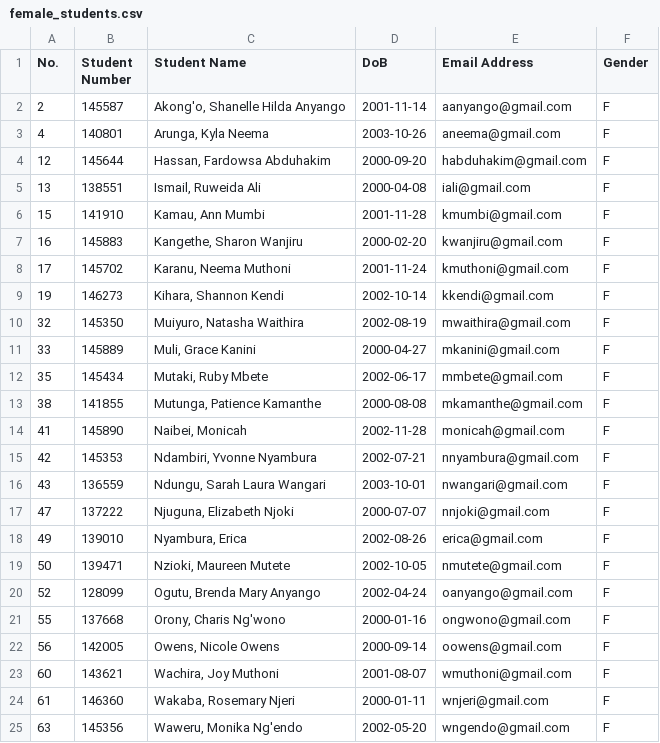
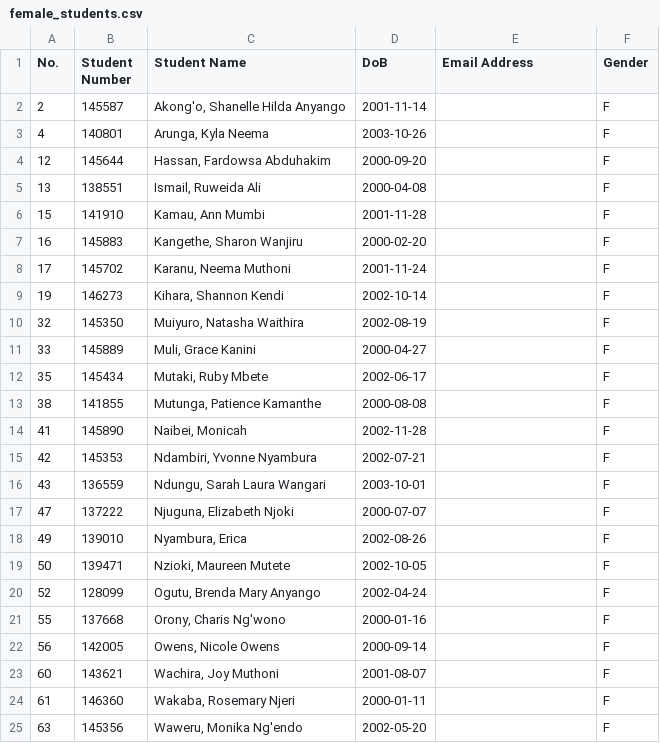
Before and after one commit to JasmeetMudher/ComputerGraphics-Codelab, a CSV file: output_files/female_students.csv, drawn as a sheet.

```diff
--- a/output_files/female_students.csv
+++ b/output_files/female_students.csv
@@ -1,25 +1,25 @@
 No.,Student Number,Student Name,DoB,Email Address,Gender
-2,145587,"Akong'o, Shanelle Hilda Anyango",2001-11-14,aanyango@gmail.com,F
-4,140801,"Arunga, Kyla Neema",2003-10-26,aneema@gmail.com,F
-12,145644,"Hassan, Fardowsa Abduhakim",2000-09-20,habduhakim@gmail.com,F
-13,138551,"Ismail, Ruweida Ali",2000-04-08,iali@gmail.com,F
-15,141910,"Kamau, Ann Mumbi",2001-11-28,kmumbi@gmail.com,F
-16,145883,"Kangethe, Sharon Wanjiru",2000-02-20,kwanjiru@gmail.com,F
-17,145702,"Karanu, Neema Muthoni",2001-11-24,kmuthoni@gmail.com,F
-19,146273,"Kihara, Shannon Kendi",2002-10-14,kkendi@gmail.com,F
-32,145350,"Muiyuro, Natasha Waithira",2002-08-19,mwaithira@gmail.com,F
-33,145889,"Muli, Grace Kanini",2000-04-27,mkanini@gmail.com,F
-35,145434,"Mutaki, Ruby Mbete",2002-06-17,mmbete@gmail.com,F
-38,141855,"Mutunga, Patience Kamanthe",2000-08-08,mkamanthe@gmail.com,F
-41,145890,"Naibei, Monicah",2002-11-28,monicah@gmail.com,F
-42,145353,"Ndambiri, Yvonne Nyambura",2002-07-21,nnyambura@gmail.com,F
-43,136559,"Ndungu, Sarah Laura Wangari",2003-10-01,nwangari@gmail.com,F
-47,137222,"Njuguna, Elizabeth Njoki",2000-07-07,nnjoki@gmail.com,F
-49,139010,"Nyambura, Erica",2002-08-26,erica@gmail.com,F
-50,139471,"Nzioki, Maureen Mutete",2002-10-05,nmutete@gmail.com,F
-52,128099,"Ogutu, Brenda Mary Anyango",2002-04-24,oanyango@gmail.com,F
-55,137668,"Orony, Charis Ng'wono",2000-01-16,ongwono@gmail.com,F
-56,142005,"Owens, Nicole Owens",2000-09-14,oowens@gmail.com,F
-60,143621,"Wachira, Joy Muthoni",2001-08-07,wmuthoni@gmail.com,F
-61,146360,"Wakaba, Rosemary Njeri",2000-01-11,wnjeri@gmail.com,F
-63,145356,"Waweru, Monika Ng'endo",2002-05-20,wngendo@gmail.com,F
+2,145587,"Akong'o, Shanelle Hilda Anyango",2001-11-14,,F
+4,140801,"Arunga, Kyla Neema",2003-10-26,,F
+12,145644,"Hassan, Fardowsa Abduhakim",2000-09-20,,F
+13,138551,"Ismail, Ruweida Ali",2000-04-08,,F
+15,141910,"Kamau, Ann Mumbi",2001-11-28,,F
+16,145883,"Kangethe, Sharon Wanjiru",2000-02-20,,F
+17,145702,"Karanu, Neema Muthoni",2001-11-24,,F
+19,146273,"Kihara, Shannon Kendi",2002-10-14,,F
+32,145350,"Muiyuro, Natasha Waithira",2002-08-19,,F
+33,145889,"Muli, Grace Kanini",2000-04-27,,F
+35,145434,"Mutaki, Ruby Mbete",2002-06-17,,F
+38,141855,"Mutunga, Patience Kamanthe",2000-08-08,,F
+41,145890,"Naibei, Monicah",2002-11-28,,F
+42,145353,"Ndambiri, Yvonne Nyambura",2002-07-21,,F
+43,136559,"Ndungu, Sarah Laura Wangari",2003-10-01,,F
+47,137222,"Njuguna, Elizabeth Njoki",2000-07-07,,F
+49,139010,"Nyambura, Erica",2002-08-26,,F
+50,139471,"Nzioki, Maureen Mutete",2002-10-05,,F
+52,128099,"Ogutu, Brenda Mary Anyango",2002-04-24,,F
+55,137668,"Orony, Charis Ng'wono",2000-01-16,,F
+56,142005,"Owens, Nicole Owens",2000-09-14,,F
+60,143621,"Wachira, Joy Muthoni",2001-08-07,,F
+61,146360,"Wakaba, Rosemary Njeri",2000-01-11,,F
+63,145356,"Waweru, Monika Ng'endo",2002-05-20,,F
```
Also changed, not shown: output_files/email_addresses.csv, output_files/email_addresses.tsv, 14 other files.
